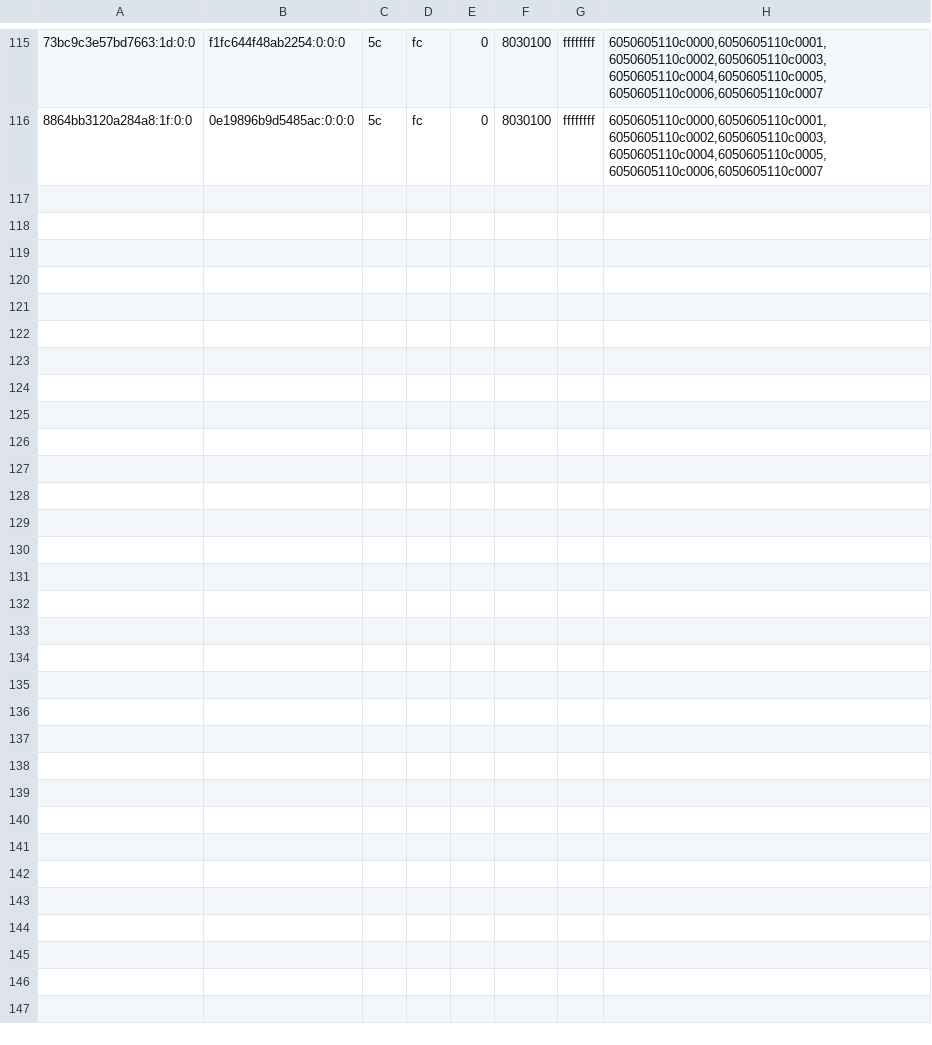
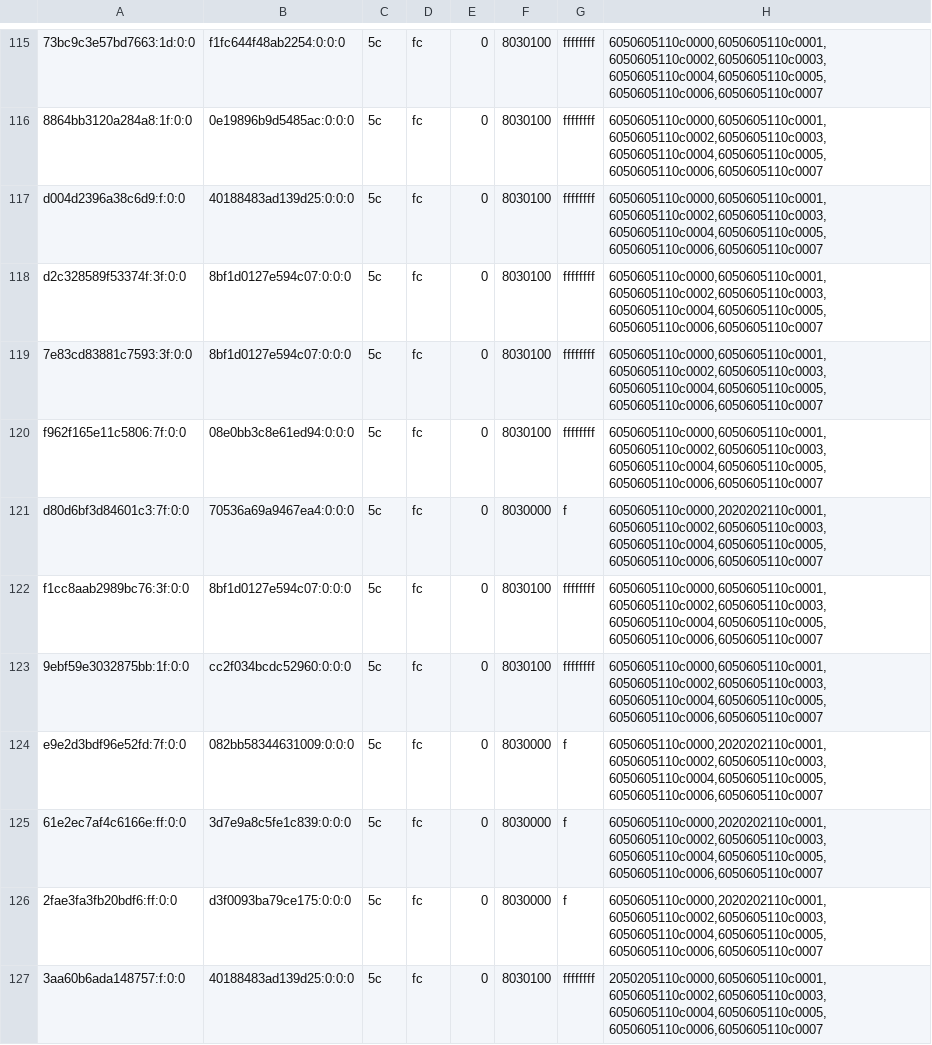
Before and after one commit to justr4mzi/mush8, a TSV file: smoke/39732404115/pipelines-live.tsv, drawn as a sheet; only a part is shown, gaps mark what is left out; the diff names each change by its address in the sheet, - before the commit and + after, or states it on an @@ line.

Commit message:
smoke logs 39732404115

```diff
--- a/smoke/39732404115/pipelines-live.tsv
+++ b/smoke/39732404115/pipelines-live.tsv
+row 117: d004d2396a38c6d9:f:0:0 | 40188483ad139d25:0:0:0 | 5c | fc | 0 | 8030100 | ffffffff | 6050605110c0000,6050605110c0001,6050605110c0002,6050605110c0003,6050605110c0004,6050605110c0005,6050605110c0006,6050605110c0007
+row 118: d2c328589f53374f:3f:0:0 | 8bf1d0127e594c07:0:0:0 | 5c | fc | 0 | 8030100 | ffffffff | 6050605110c0000,6050605110c0001,6050605110c0002,6050605110c0003,6050605110c0004,6050605110c0005,6050605110c0006,6050605110c0007
+row 119: 7e83cd83881c7593:3f:0:0 | 8bf1d0127e594c07:0:0:0 | 5c | fc | 0 | 8030100 | ffffffff | 6050605110c0000,6050605110c0001,6050605110c0002,6050605110c0003,6050605110c0004,6050605110c0005,6050605110c0006,6050605110c0007
+row 120: f962f165e11c5806:7f:0:0 | 08e0bb3c8e61ed94:0:0:0 | 5c | fc | 0 | 8030100 | ffffffff | 6050605110c0000,6050605110c0001,6050605110c0002,6050605110c0003,6050605110c0004,6050605110c0005,6050605110c0006,6050605110c0007
+row 121: d80d6bf3d84601c3:7f:0:0 | 70536a69a9467ea4:0:0:0 | 5c | fc | 0 | 8030000 | f | 6050605110c0000,2020202110c0001,6050605110c0002,6050605110c0003,6050605110c0004,6050605110c0005,6050605110c0006,6050605110c0007
+row 122: f1cc8aab2989bc76:3f:0:0 | 8bf1d0127e594c07:0:0:0 | 5c | fc | 0 | 8030100 | ffffffff | 6050605110c0000,6050605110c0001,6050605110c0002,6050605110c0003,6050605110c0004,6050605110c0005,6050605110c0006,6050605110c0007
+row 123: 9ebf59e3032875bb:1f:0:0 | cc2f034bcdc52960:0:0:0 | 5c | fc | 0 | 8030100 | ffffffff | 6050605110c0000,6050605110c0001,6050605110c0002,6050605110c0003,6050605110c0004,6050605110c0005,6050605110c0006,6050605110c0007
+row 124: e9e2d3bdf96e52fd:7f:0:0 | 082bb58344631009:0:0:0 | 5c | fc | 0 | 8030000 | f | 6050605110c0000,2020202110c0001,6050605110c0002,6050605110c0003,6050605110c0004,6050605110c0005,6050605110c0006,6050605110c0007
+row 125: 61e2ec7af4c6166e:ff:0:0 | 3d7e9a8c5fe1c839:0:0:0 | 5c | fc | 0 | 8030000 | f | 6050605110c0000,2020202110c0001,6050605110c0002,6050605110c0003,6050605110c0004,6050605110c0005,6050605110c0006,6050605110c0007
+row 126: 2fae3fa3fb20bdf6:ff:0:0 | d3f0093ba79ce175:0:0:0 | 5c | fc | 0 | 8030000 | f | 6050605110c0000,2020202110c0001,6050605110c0002,6050605110c0003,6050605110c0004,6050605110c0005,6050605110c0006,6050605110c0007
+row 127: 3aa60b6ada148757:f:0:0 | 40188483ad139d25:0:0:0 | 5c | fc | 0 | 8030100 | ffffffff | 2050205110c0000,6050605110c0001,6050605110c0002,6050605110c0003,6050605110c0004,6050605110c0005,6050605110c0006,6050605110c0007
```
Also changed, not shown: 2 other files.
